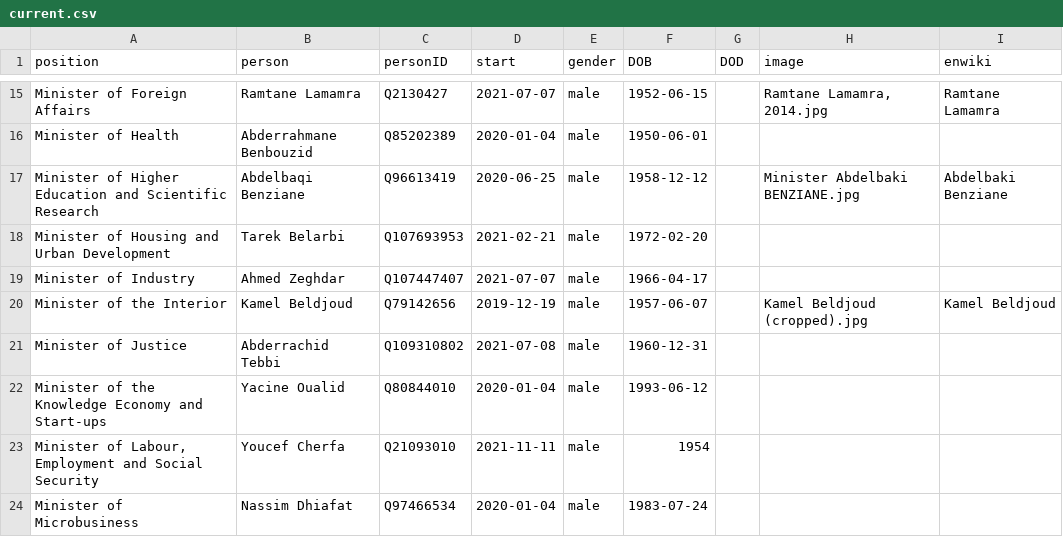
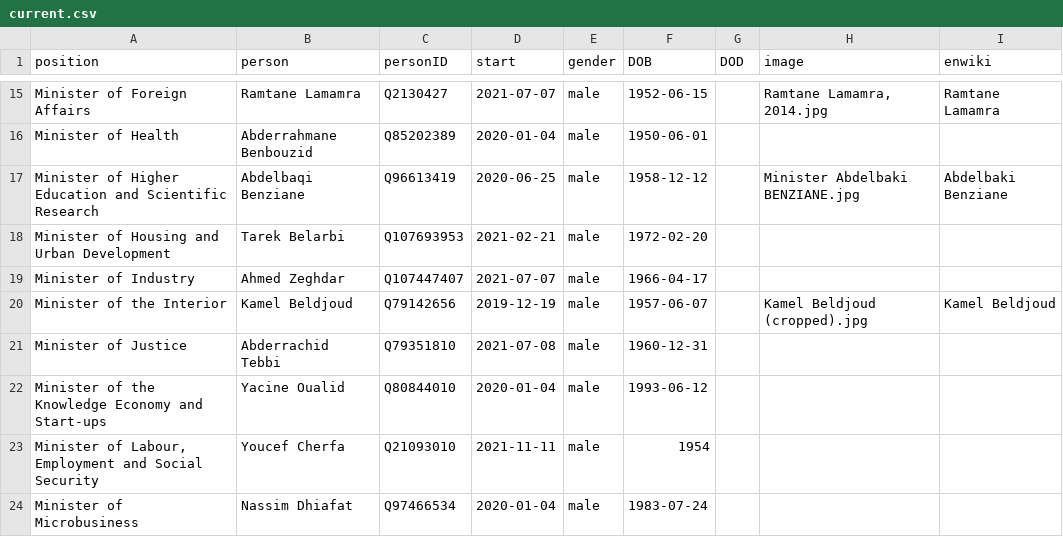
Before and after one commit to every-politician-scrapers/algeria-cabinet, a CSV file: html/current.csv, drawn as a sheet; only a part is shown, gaps mark what is left out.

```diff
--- a/html/current.csv
+++ b/html/current.csv
@@ -20,3 +20,3 @@ Minister of Industry,Ahmed Zeghdar,Q107447407,2021-07-07,male,1966-04-17,,,
 Minister of the Interior,Kamel Beldjoud,Q79142656,2019-12-19,male,1957-06-07,,Kamel Beldjoud (cropped).jpg,Kamel Beldjoud
-Minister of Justice,Abderrachid Tebbi,Q109310802,2021-07-08,male,1960-12-31,,,
+Minister of Justice,Abderrachid Tebbi,Q79351810,2021-07-08,male,1960-12-31,,,
 Minister of the Knowledge Economy and Start-ups,Yacine Oualid,Q80844010,2020-01-04,male,1993-06-12,,,
```
Also changed, not shown: html/holders21.csv.
